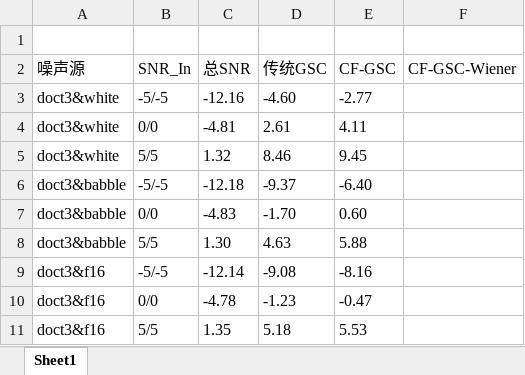
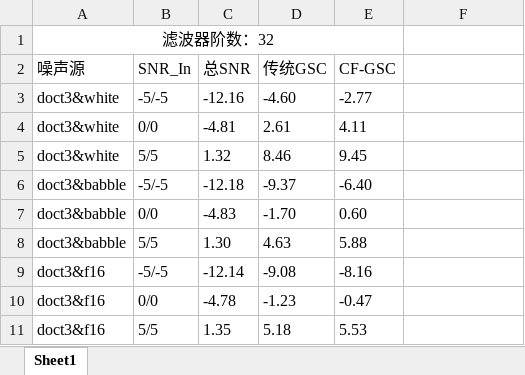
Before and after one commit to hphphp123/graduation_project, an Excel workbook: snr.xlsx, sheet Sheet1, drawn as a sheet; values as stored, in another font and other column widths than the file's, no borders; the diff names each change by its address in the sheet, - before the commit and + after, or states it on an @@ line.

```diff
--- a/snr.xlsx (sheet Sheet1)
+++ b/snr.xlsx (sheet Sheet1)
-A1 (噪声源): (empty)
+A1 (噪声源): 滤波器阶数：32
+A1:E1 merged
-F2: CF-GSC-Wiener
+F2: (empty)
```
Also changed, not shown: 7 other files.
